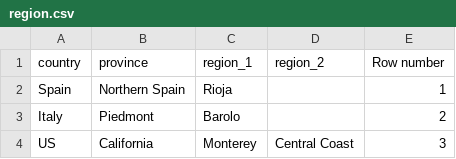
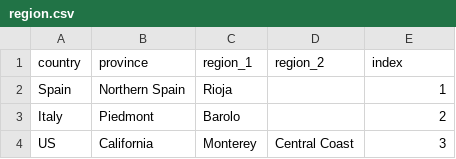
Before and after one commit to rocha-n/BDA-FinalProject, a CSV file: src/main/resources/region/region.csv, drawn as a sheet; only a part is shown.

```diff
--- a/src/main/resources/region/region.csv
+++ b/src/main/resources/region/region.csv
@@ -1,2 +1,2 @@
-country,province,region_1,region_2,Row number
+country,province,region_1,region_2,index
 Spain,Northern Spain,Rioja,"",1
```
Also changed, not shown: 5 other files.
